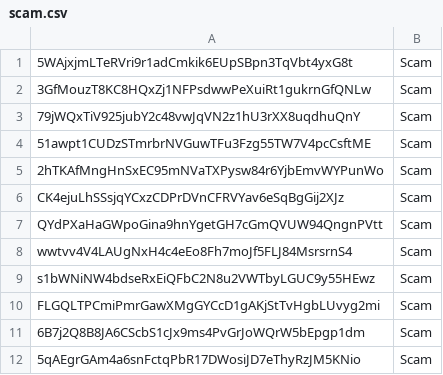
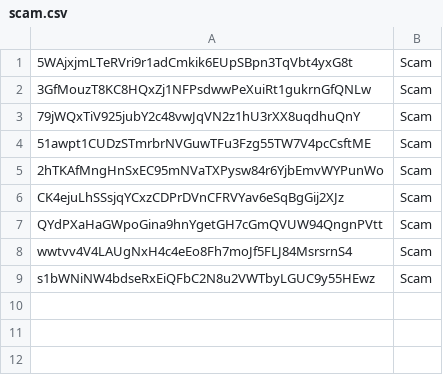
Before and after one commit to BlackTurtle123/TN-community, a CSV file: scam.csv, drawn as a sheet.

Commit message:
Update scam.csv

```diff
--- a/scam.csv
+++ b/scam.csv
@@ -9,4 +9 @@ wwtvv4V4LAUgNxH4c4eEo8Fh7moJf5FLJ84MsrsrnS4,Scam
 s1bWNiNW4bdseRxEiQFbC2N8u2VWTbyLGUC9y55HEwz,Scam
-FLGQLTPCmiPmrGawXMgGYCcD1gAKjStTvHgbLUvyg2mi,Scam
-6B7j2Q8B8JA6CScbS1cJx9ms4PvGrJoWQrW5bEpgp1dm,Scam
-5qAEgrGAm4a6snFctqPbR17DWosiJD7eThyRzJM5KNio,Scam
```
